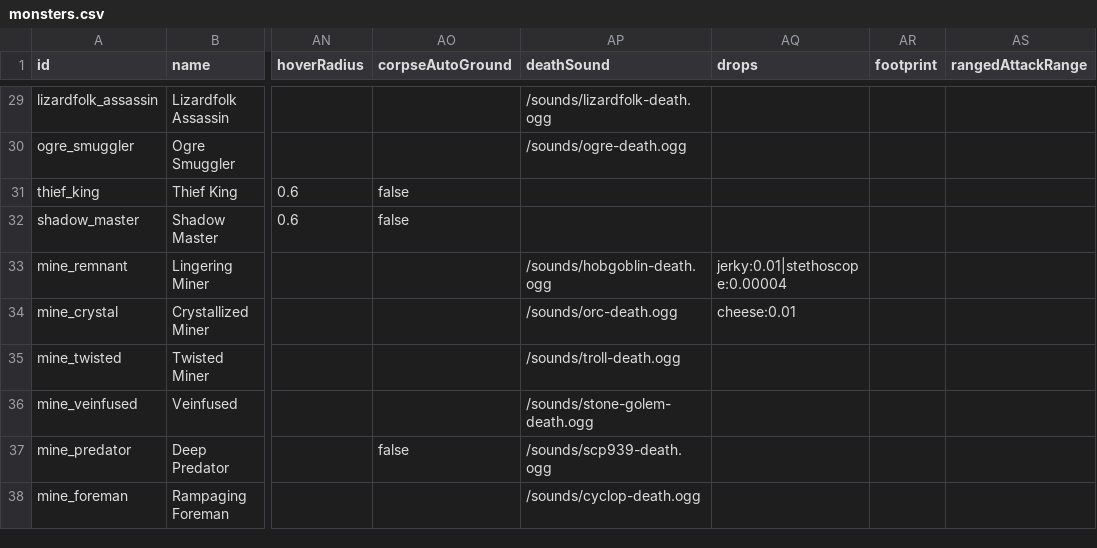
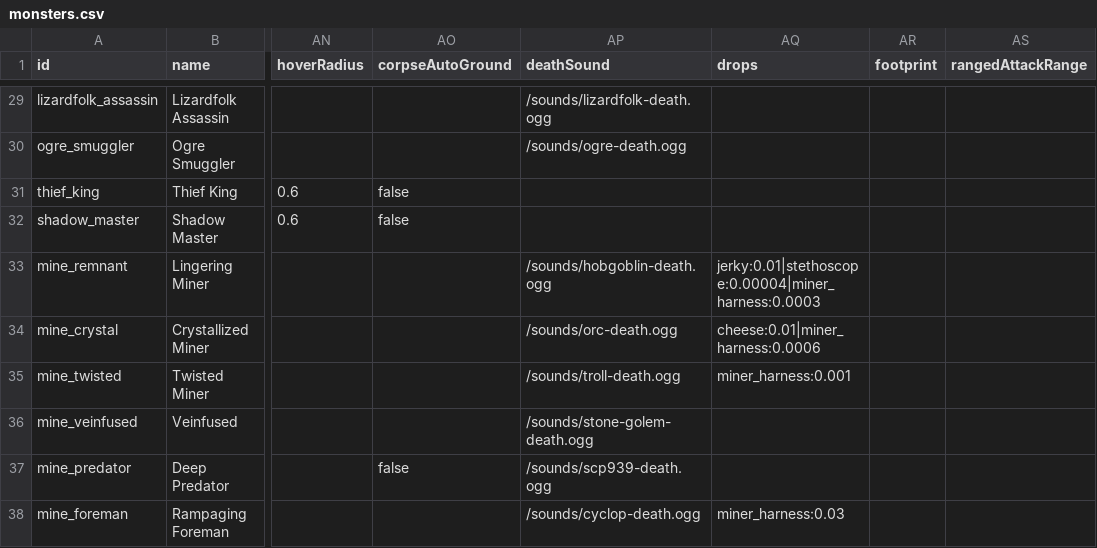
Before and after one commit to OpenMMO-Agent-UI/openmmo-agent-wiki, a CSV file: src/data/game/monsters.csv, drawn as a sheet; only a part is shown, gaps mark what is left out; the diff names each change by its address in the sheet, - before the commit and + after, or states it on an @@ line.

```diff
--- a/src/data/game/monsters.csv
+++ b/src/data/game/monsters.csv
-AQ33 (drops): jerky:0.01|stethoscope:0.00004
+AQ33 (drops): jerky:0.01|stethoscope:0.00004|miner_harness:0.0003
-AQ34 (drops): cheese:0.01
+AQ34 (drops): cheese:0.01|miner_harness:0.0006
-AQ35 (drops): (empty)
+AQ35 (drops): miner_harness:0.001
-AQ38 (drops): (empty)
+AQ38 (drops): miner_harness:0.03
```
Also changed, not shown: src/data/game/items.csv, src/data/game/npcs.csv, 9 other files.
